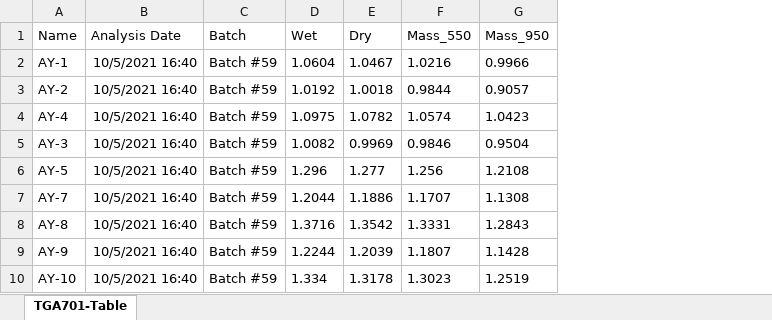
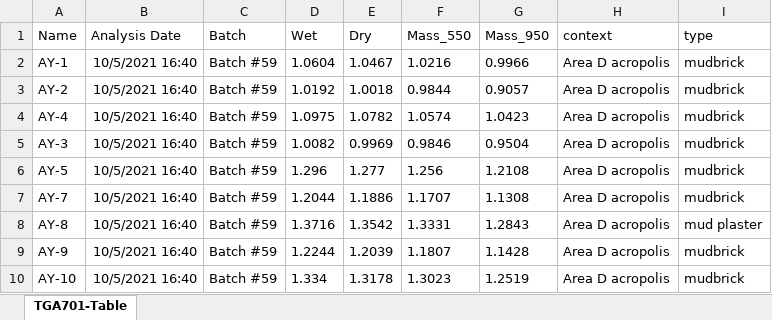
Before and after one commit to Tulikko/MB, an Excel workbook: results/ashdod-yam/data/tga_AY.xlsx, sheet TGA701-Table, drawn as a sheet; only a part is shown; values as stored, in another font and other column widths than the file's, no borders; the diff names each change by its address in the sheet, - before the commit and + after, or states it on an @@ line.

Commit message:
LOI/TGA context stuff

```diff
--- a/results/ashdod-yam/data/tga_AY.xlsx (sheet TGA701-Table)
+++ b/results/ashdod-yam/data/tga_AY.xlsx (sheet TGA701-Table)
+column H (context), rows 2-10: all Area D acropolis
+column I (type), rows 2-10: mudbrick | mudbrick | mudbrick | mudbrick | mudbrick | mudbrick | mud plaster | mudbrick | mudbrick
```
Also changed, not shown: results/byzantine/data/tga_AY.xlsx, results/israel/data/tga_AY.xlsx, 2 other files.
